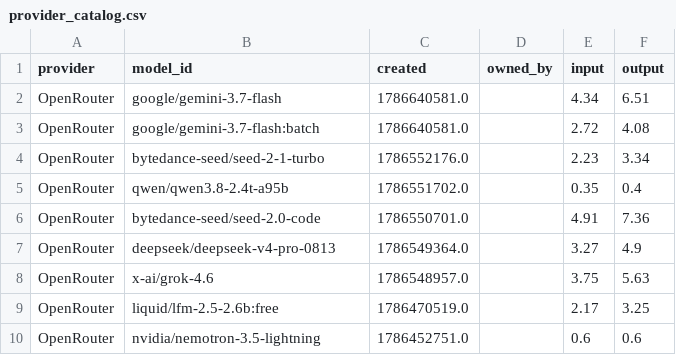
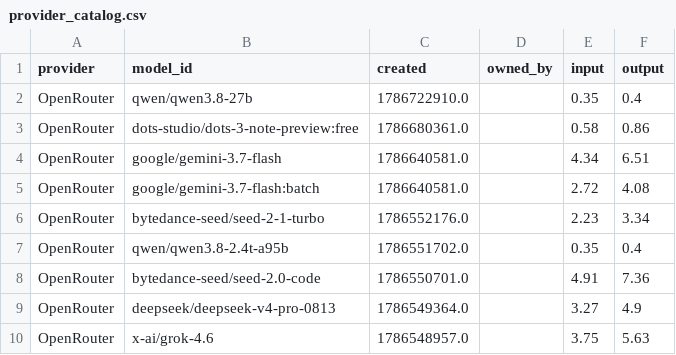
Before and after one commit to Ajithkelangath/ModelRadar-AI, a CSV file: data/provider_catalog.csv, drawn as a sheet; only a part is shown; the shorter side is filled out with more unchanged rows; the diff names each change by its address in the sheet, - before the commit and + after, or states it on an @@ line.

```diff
--- a/data/provider_catalog.csv
+++ b/data/provider_catalog.csv
+row 2: OpenRouter | qwen/qwen3.8-27b | 1786722910.0 |  | 0.35 | 0.4
+row 3: OpenRouter | dots-studio/dots-3-note-preview:free | 1786680361.0 |  | 0.58 | 0.86
```
Also changed, not shown: data/benchmark_results.csv, data/model_rankings.csv, 1 other file.
